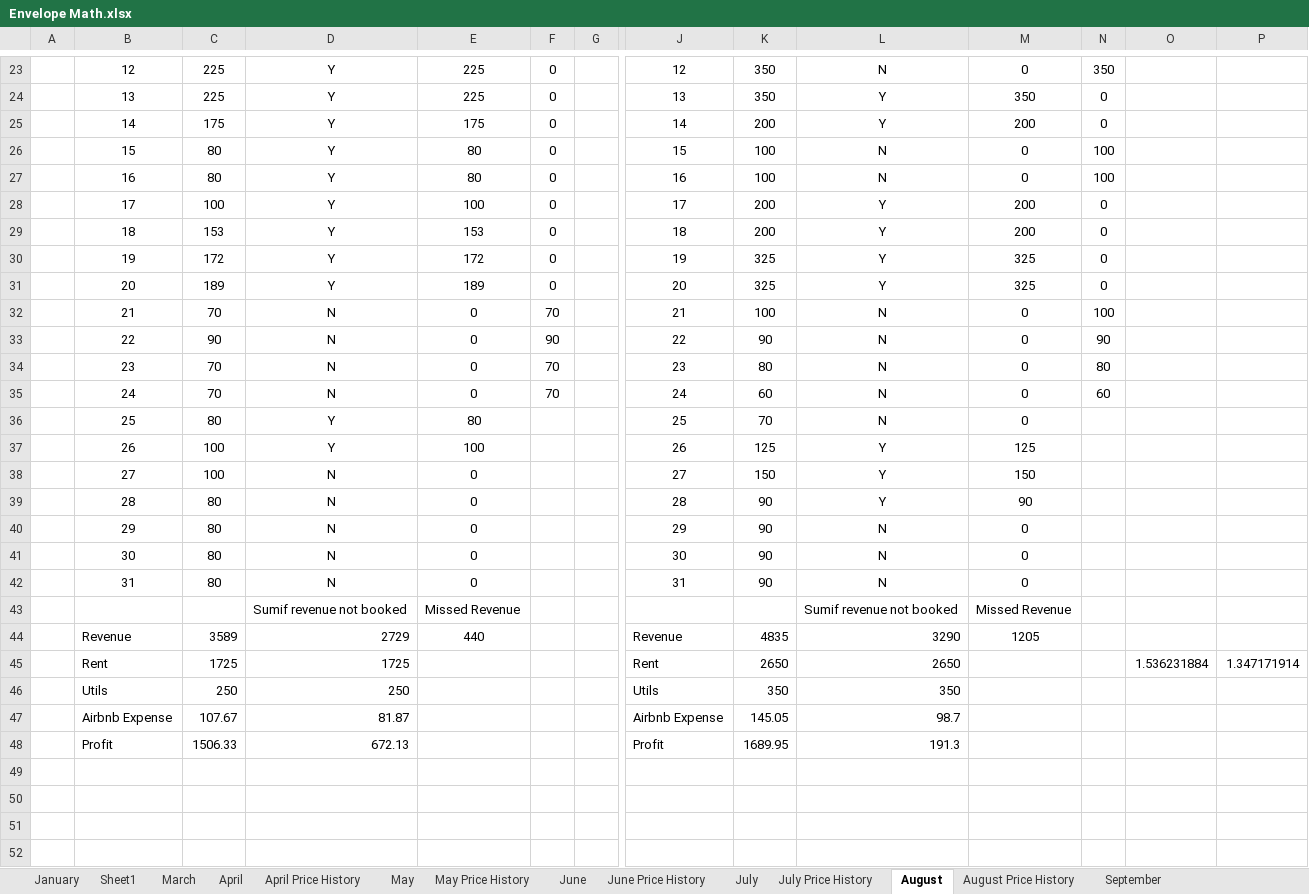
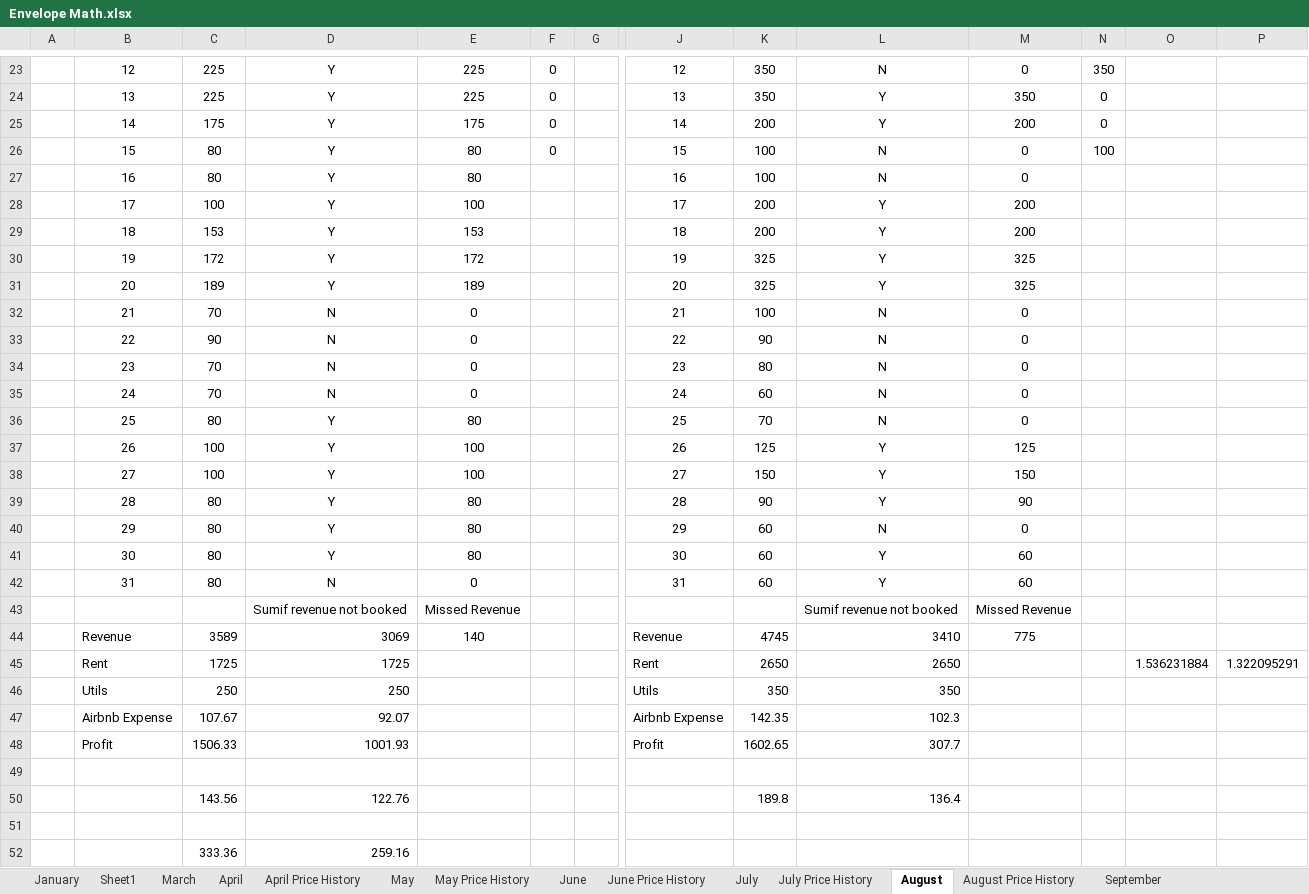
Before and after one commit to bradleystachurski/airbnb_finances, an Excel workbook: Envelope Math.xlsx, sheet August, drawn as a sheet; only a part is shown, gaps mark what is left out; values as stored, in another font and other column widths than the file's, no borders; conditional formats not drawn; rows hold the shown columns only; the diff covers the shown part only; the diff names each change by its address in the sheet, - before the commit and + after, or states it on an @@ line.

```diff
--- a/Envelope Math.xlsx (sheet August)
+++ b/Envelope Math.xlsx (sheet August)
-F27:F31: 0
+F27:F31: (empty)
-N27: 100
+N27: (empty)
-N28:N31: 0
+N28:N31: (empty)
-F32: 70
+F32: (empty)
-N32: 100
+N32: (empty)
-F33: 90
+F33: (empty)
-N33: 90
+N33: (empty)
-F34:F35: 70
+F34:F35: (empty)
-N34: 80
+N34: (empty)
-N35: 60
+N35: (empty)
-D38:D41: N
+D38:D41: Y
-E38: 0
+E38: 100
-E39:E41: 0
+E39:E41: 80
-K40:K42: 90
+K40:K42: 60
-L41:L42: N
+L41:L42: Y
-M41:M42: 0
+M41:M42: 60
-D44: 2729
+D44: 3069
-E44: 440
+E44: 140
-K44: 4835
+K44: 4745
-L44: 3290
+L44: 3410
-M44: 1205
+M44: 775
-P45: 1.347171914
+P45: 1.322095291
-D47: 81.87
+D47: 92.07
-K47: 145.05
+K47: 142.35
-L47: 98.7
+L47: 102.3
-D48: 672.13
+D48: 1001.93
-K48: 1689.95
+K48: 1602.65
-L48: 191.3
+L48: 307.7
+row 49: (empty)
+row 50:  |  | 143.56 | 122.76 |  |  |  |  | 189.8 | 136.4
+row 51: (empty)
+row 52:  |  | 333.36 | 259.16
```
Also changed, not shown: 2 added rows and 14 edited cells elsewhere in this sheet, sheet October Price History, sheet November Price History, sheet October, sheet September, sheet November, sheet September Price History, 9 more sheets, other sheet tabs, charts or pictures.
